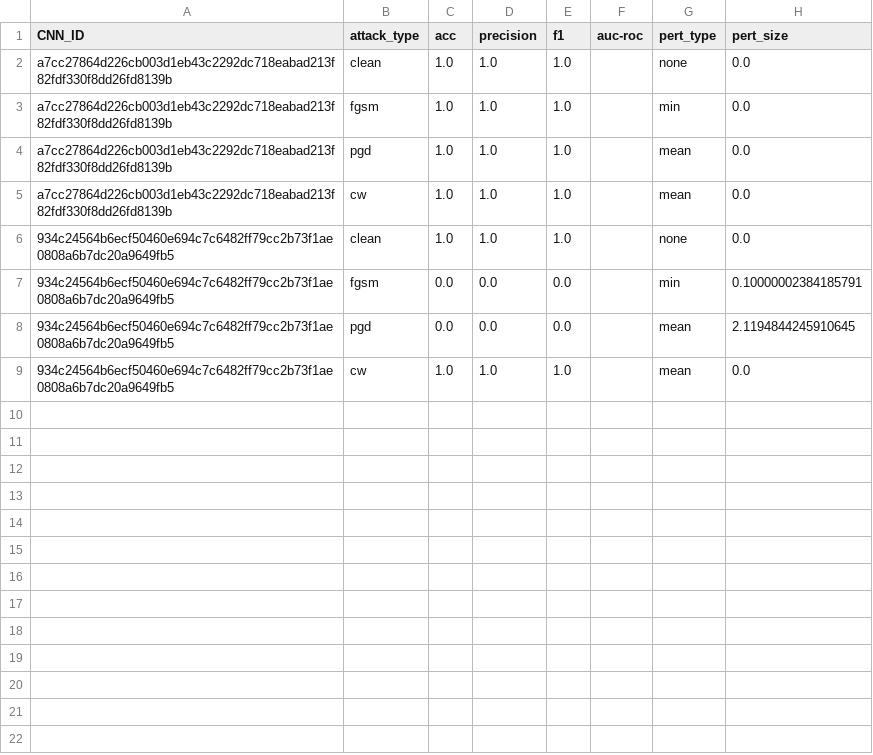
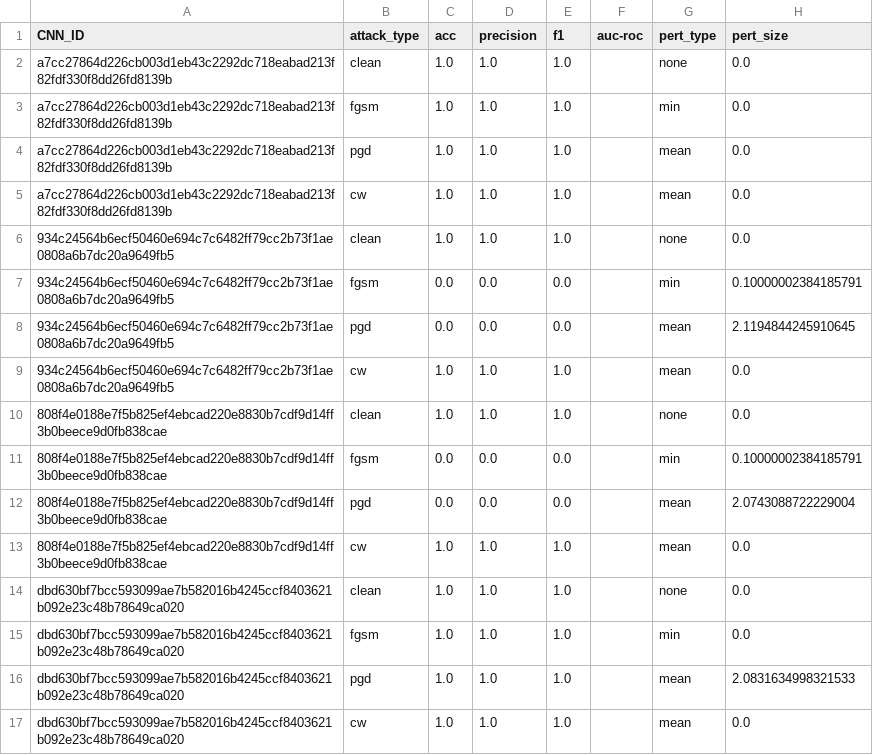
Before and after one commit to ParthMunjalJoshi/AdversarialTransferabilityResearch, a CSV file: lib/robustness.csv, drawn as a sheet.

```diff
--- a/lib/robustness.csv
+++ b/lib/robustness.csv
@@ -9 +9,9 @@ a7cc27864d226cb003d1eb43c2292dc718eabad213f82fdf330f8dd26fd8139b,cw,1.0,1.0,1.0,
 934c24564b6ecf50460e694c7c6482ff79cc2b73f1ae0808a6b7dc20a9649fb5,cw,1.0,1.0,1.0,,mean,0.0
+808f4e0188e7f5b825ef4ebcad220e8830b7cdf9d14ff3b0beece9d0fb838cae,clean,1.0,1.0,1.0,,none,0.0
+808f4e0188e7f5b825ef4ebcad220e8830b7cdf9d14ff3b0beece9d0fb838cae,fgsm,0.0,0.0,0.0,,min,0.10000002384185791
+808f4e0188e7f5b825ef4ebcad220e8830b7cdf9d14ff3b0beece9d0fb838cae,pgd,0.0,0.0,0.0,,mean,2.0743088722229004
+808f4e0188e7f5b825ef4ebcad220e8830b7cdf9d14ff3b0beece9d0fb838cae,cw,1.0,1.0,1.0,,mean,0.0
+dbd630bf7bcc593099ae7b582016b4245ccf8403621b092e23c48b78649ca020,clean,1.0,1.0,1.0,,none,0.0
+dbd630bf7bcc593099ae7b582016b4245ccf8403621b092e23c48b78649ca020,fgsm,1.0,1.0,1.0,,min,0.0
+dbd630bf7bcc593099ae7b582016b4245ccf8403621b092e23c48b78649ca020,pgd,1.0,1.0,1.0,,mean,2.0831634998321533
+dbd630bf7bcc593099ae7b582016b4245ccf8403621b092e23c48b78649ca020,cw,1.0,1.0,1.0,,mean,0.0
```
Also changed, not shown: lib/transferability.csv, 3 other files.
